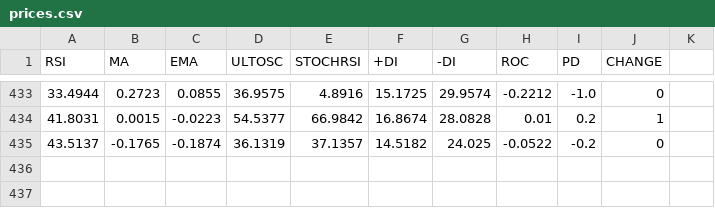
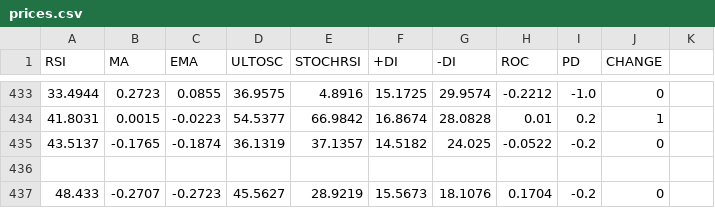
Before and after one commit to maxtalwar/BitPredictor, a CSV file: prices.csv, drawn as a sheet; only a part is shown, gaps mark what is left out; the diff names each change by its address in the sheet, - before the commit and + after, or states it on an @@ line.

```diff
--- a/prices.csv
+++ b/prices.csv
+row 436: (empty)
+row 437: 48.433 | -0.2707 | -0.2723 | 45.5627 | 28.9219 | 15.5673 | 18.1076 | 0.1704 | -0.2 | 0
```
Also changed, not shown: 1 other file.
